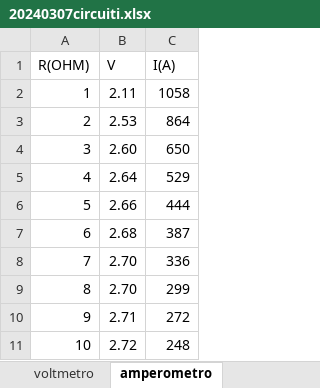
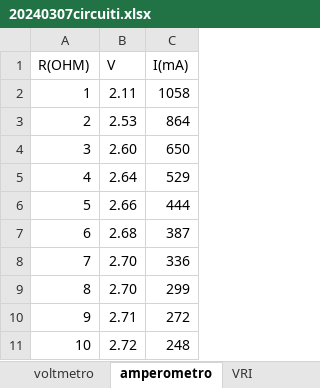
Before and after one commit to CarminatiGiovanni/LaboratorioFisica2, an Excel workbook: circuiti20240307/20240307circuiti.xlsx, sheet amperometro, drawn as a sheet; values as stored, in another font and other column widths than the file's, no borders; the diff names each change by its address in the sheet, - before the commit and + after, or states it on an @@ line.

```diff
--- a/circuiti20240307/20240307circuiti.xlsx (sheet amperometro)
+++ b/circuiti20240307/20240307circuiti.xlsx (sheet amperometro)
+sheet tab: VRI
-C1: I(A)
+C1: I(mA)
```
Also changed, not shown: sheet voltmetro, 2 other files.
